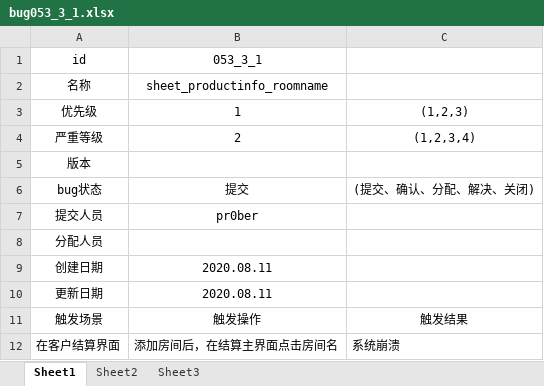
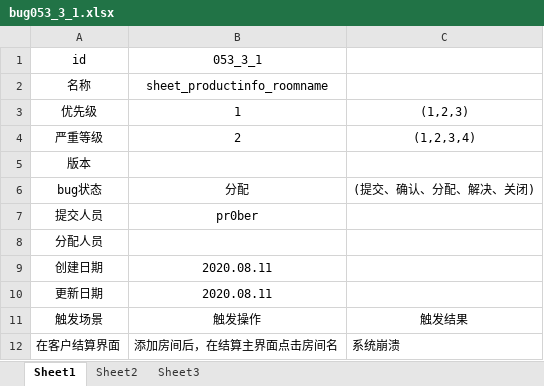
Before and after one commit to GhostNo9/whome_test, an Excel workbook: bug/bug053_3_1.xlsx, sheet Sheet1, drawn as a sheet; values as stored, in another font and other column widths than the file's, no borders; the diff names each change by its address in the sheet, - before the commit and + after, or states it on an @@ line.

```diff
--- a/bug/bug053_3_1.xlsx (sheet Sheet1)
+++ b/bug/bug053_3_1.xlsx (sheet Sheet1)
-B6 (053_3_1): 提交
+B6 (053_3_1): 分配
```
Also changed, not shown: 2 other files.
